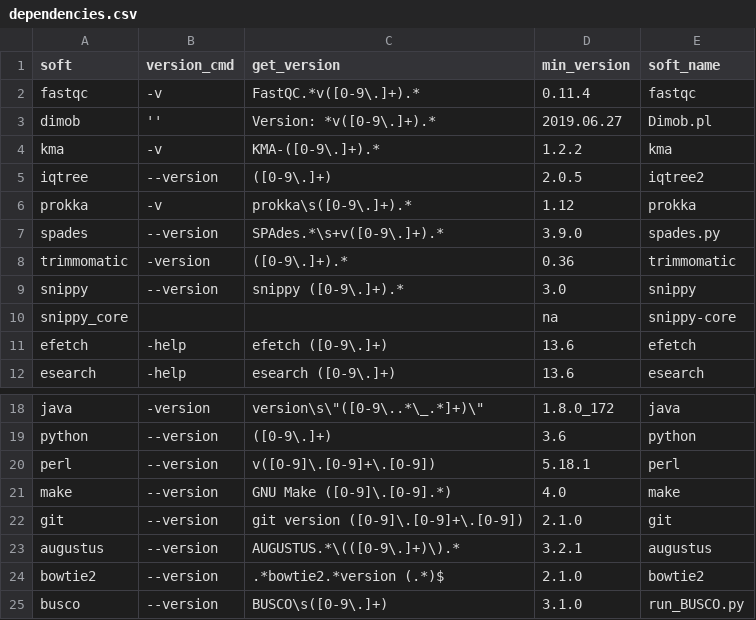
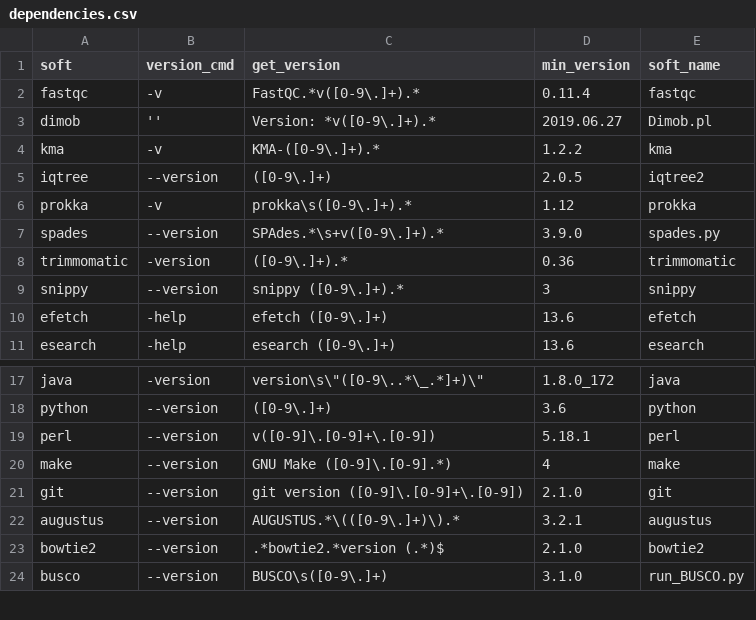
Before and after one commit to HCGB-IGTP/BacterialTyper, a CSV file: BacterialTyper/config/software/dependencies.csv, drawn as a sheet; only a part is shown, gaps mark what is left out.

```diff
--- a/BacterialTyper/config/software/dependencies.csv
+++ b/BacterialTyper/config/software/dependencies.csv
@@ -8,4 +8,3 @@ spades,--version,SPAdes.*\s+v([0-9\.]+).*,3.9.0,spades.py
 trimmomatic,-version,([0-9\.]+).*,0.36,trimmomatic
-snippy,--version,snippy ([0-9\.]+).*,3.0,snippy
-snippy_core,,,na,snippy-core
+snippy,--version,snippy ([0-9\.]+).*,3,snippy
 efetch,-help,efetch ([0-9\.]+),13.6,efetch
@@ -20,3 +19,3 @@ python,--version,([0-9\.]+),3.6,python
 perl,--version,v([0-9]\.[0-9]+\.[0-9]),5.18.1,perl
-make,--version,GNU Make ([0-9]\.[0-9].*),4.0,make
+make,--version,GNU Make ([0-9]\.[0-9].*),4,make
 git,--version,git version ([0-9]\.[0-9]+\.[0-9]),2.1.0,git
```
Also changed, not shown: 3 other files.
